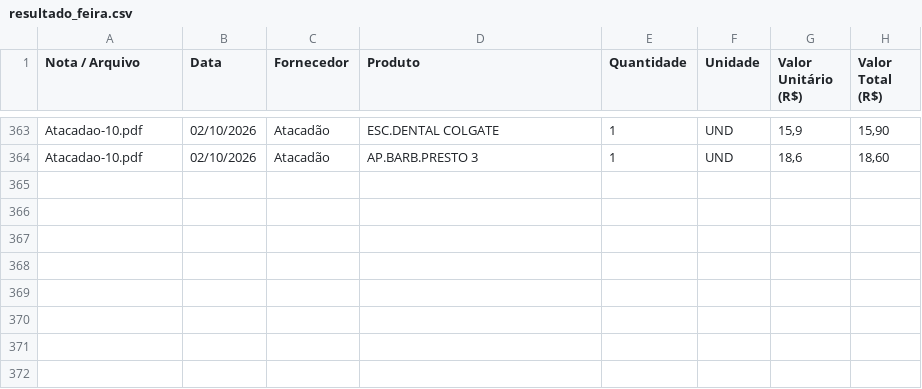
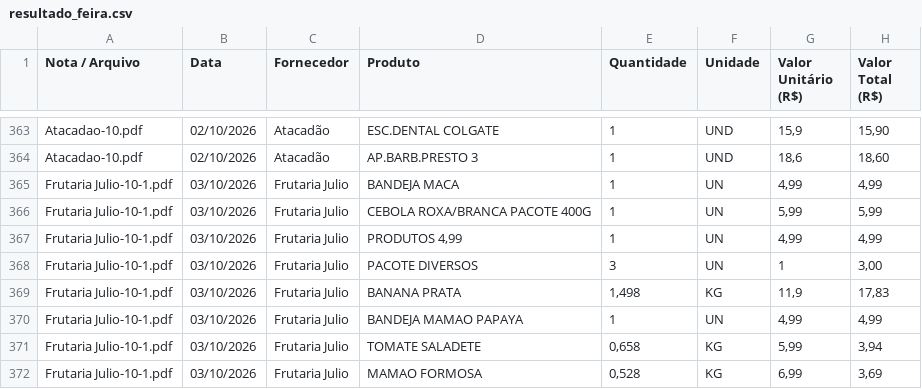
Before and after one commit to Emersonsan07/Feira-Certa, a CSV file: resultado_feira.csv, drawn as a sheet; only a part is shown, gaps mark what is left out.

```diff
--- a/resultado_feira.csv
+++ b/resultado_feira.csv
@@ -364 +364,9 @@ Atacadao-10.pdf;02/10/2026;Atacadão;ESC.DENTAL COLGATE;1;UND;15,9;15,90
 Atacadao-10.pdf;02/10/2026;Atacadão;AP.BARB.PRESTO 3;1;UND;18,6;18,60
+Frutaria Julio-10-1.pdf;03/10/2026;Frutaria Julio;BANDEJA MACA;1;UN;4,99;4,99
+Frutaria Julio-10-1.pdf;03/10/2026;Frutaria Julio;CEBOLA ROXA/BRANCA PACOTE 400G;1;UN;5,99;5,99
+Frutaria Julio-10-1.pdf;03/10/2026;Frutaria Julio;PRODUTOS 4,99;1;UN;4,99;4,99
+Frutaria Julio-10-1.pdf;03/10/2026;Frutaria Julio;PACOTE DIVERSOS;3;UN;1;3,00
+Frutaria Julio-10-1.pdf;03/10/2026;Frutaria Julio;BANANA PRATA;1,498;KG;11,9;17,83
+Frutaria Julio-10-1.pdf;03/10/2026;Frutaria Julio;BANDEJA MAMAO PAPAYA;1;UN;4,99;4,99
+Frutaria Julio-10-1.pdf;03/10/2026;Frutaria Julio;TOMATE SALADETE;0,658;KG;5,99;3,94
+Frutaria Julio-10-1.pdf;03/10/2026;Frutaria Julio;MAMAO FORMOSA;0,528;KG;6,99;3,69
```
Also changed, not shown: 1 other file.
